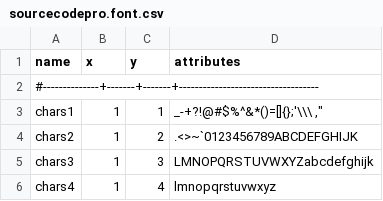
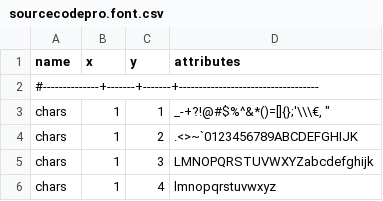
Before and after one commit to roguelikers/svarog, a CSV file: assets/sourcecodepro/sourcecodepro.font.csv, drawn as a sheet.

```diff
--- a/assets/sourcecodepro/sourcecodepro.font.csv
+++ b/assets/sourcecodepro/sourcecodepro.font.csv
@@ -2,5 +2,5 @@
 #--------------+-------+-------+-----------------------------------
-  chars1       |   1   |   1   | " _-+?!@#$%^&*()=[]{};'\"\\ ,"
-  chars2       |   1   |   2   | ".<>~`0123456789ABCDEFGHIJK"
-  chars3       |   1   |   3   | "LMNOPQRSTUVWXYZabcdefghijk"
-  chars4       |   1   |   4   | "lmnopqrstuvwxyz"
+  chars        |   1   |   1   | "_-+?!@#$%^&*()=[]{};'\"\\€, "
+  chars        |   1   |   2   | ".<>~`0123456789ABCDEFGHIJK"
+  chars        |   1   |   3   | "LMNOPQRSTUVWXYZabcdefghijk"
+  chars        |   1   |   4   | "lmnopqrstuvwxyz"
```
Also changed, not shown: assets/grids.csv, 13 other files.
